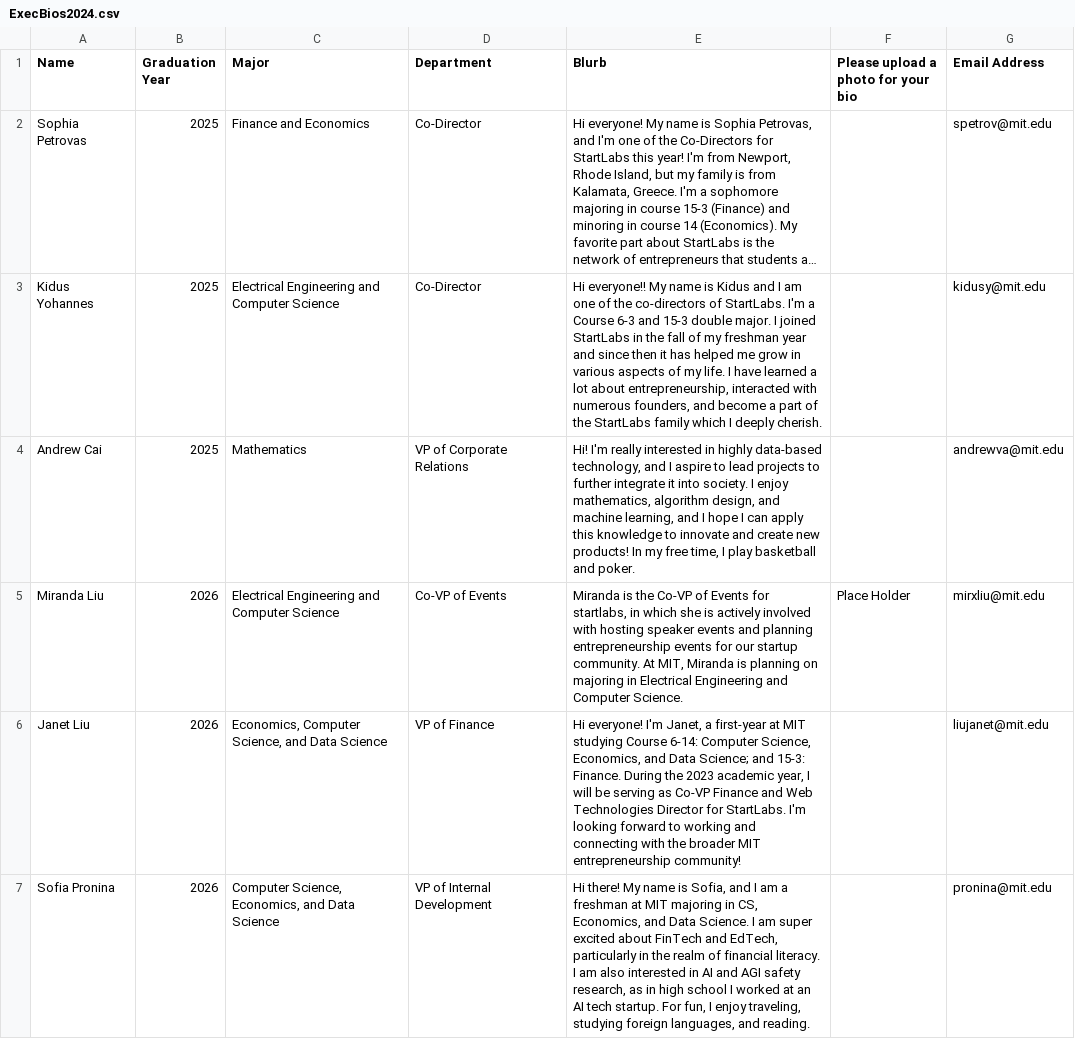
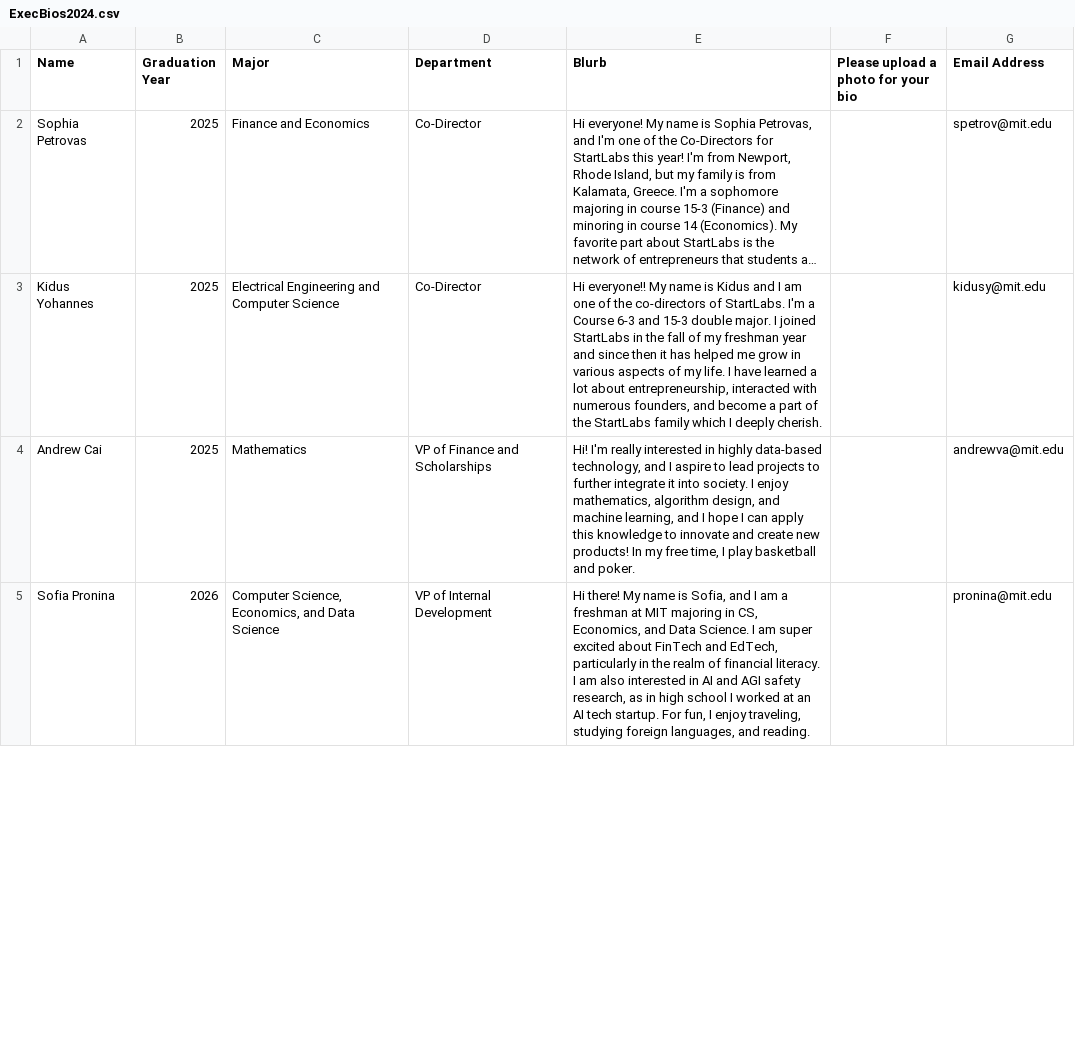
Before and after one commit to StartLabs-Web/website-v2, a CSV file: Main/static/ExecBios2024.csv, drawn as a sheet; only a part is shown; long unchanged cells end in …; the diff covers the shown part only; the diff names each change by its address in the sheet, - before the commit and + after, or states it on an @@ line.

```diff
--- a/Main/static/ExecBios2024.csv
+++ b/Main/static/ExecBios2024.csv
-D4 (Department): VP of Corporate Relations
+D4 (Department): VP of Finance and Scholarships
-row 5: Miranda Liu | 2026 | Electrical Engineering and Computer Science | Co-VP of Events | Miranda is the Co-VP of Events for startlabs, in which she is actively involved with hosting speaker events and planning entrepreneurship events for our startup community. At MIT, Miranda is planning on majoring in Electrical Engineering and Computer Science. | Place Holder | mirxliu@mit.edu
-row 6: Janet Liu | 2026 | Economics, Computer Science, and Data Science | VP of Finance | Hi everyone! I'm Janet, a first-year at MIT studying Course 6-14: Computer Science, Economics, and Data Science; and 15-3: Finance. During the 2023 academic year, I will be serving as Co-VP Finance and Web Technologies Director for StartLabs. I'm looking forward to working and connecting with the broader MIT entrepreneurship community! |  | liujanet@mit.edu
```
Also changed, not shown: 4 edited cells elsewhere in this file, Main/static/TeamBios2024.csv, 2 other files.
